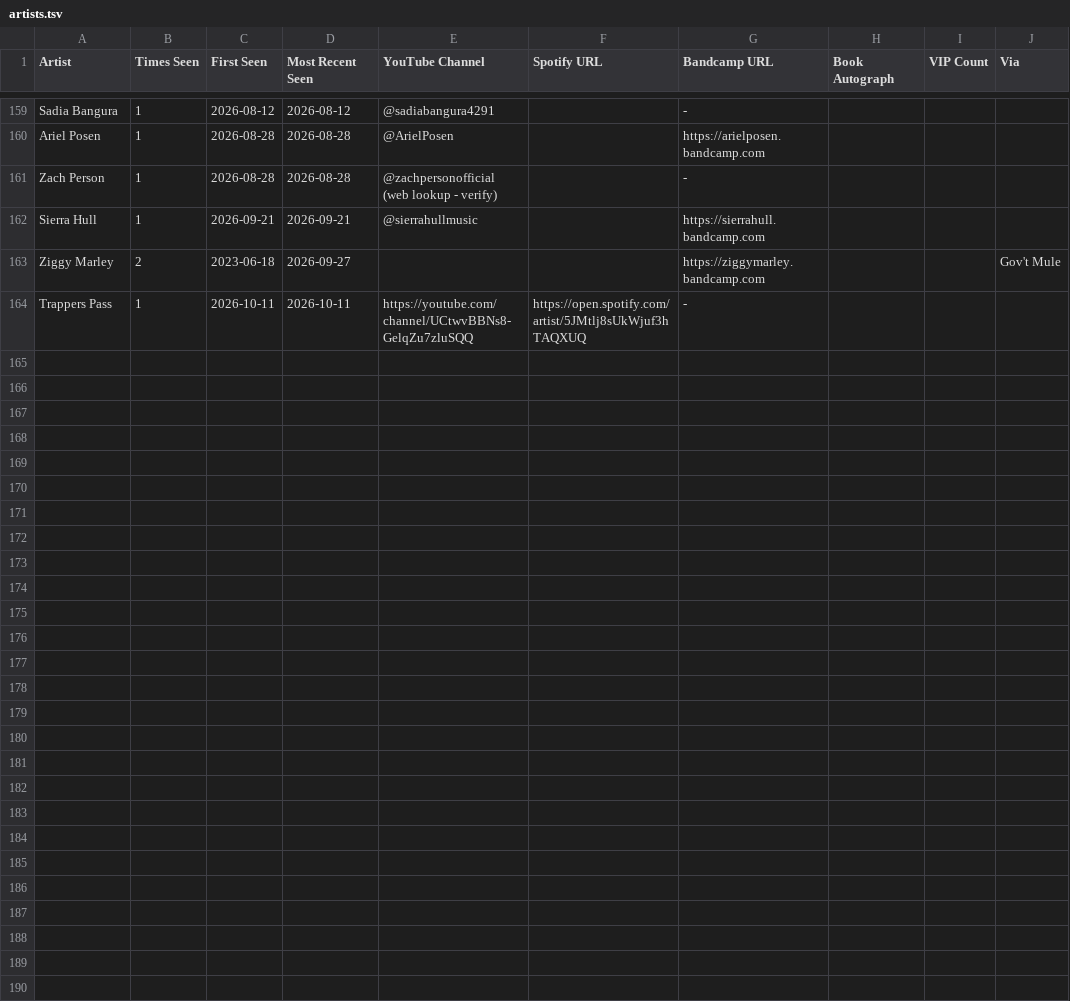
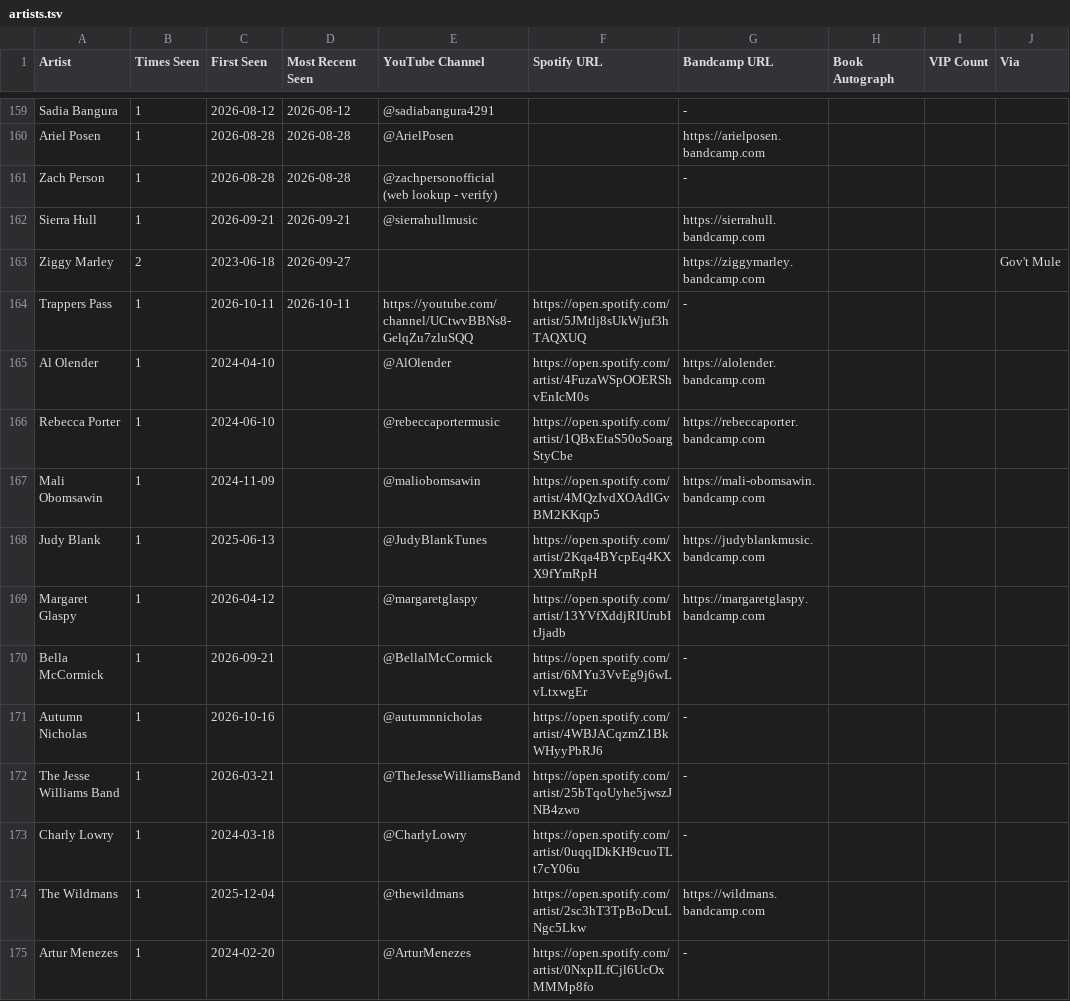
Before and after one commit to dan2bit/live-shows, a TSV file: data/artists.tsv, drawn as a sheet; only a part is shown, gaps mark what is left out.

```diff
--- a/data/artists.tsv
+++ b/data/artists.tsv
@@ -164 +164,12 @@ Ziggy Marley	2	2023-06-18	2026-09-27			https://ziggymarley.bandcamp.com			Gov't
 Trappers Pass	1	2026-10-11	2026-10-11	https://youtube.com/channel/UCtwvBBNs8-GelqZu7zluSQQ	https://open.spotify.com/artist/5JMtlj8sUkWjuf3hTAQXUQ	-
+Al Olender	1	2024-04-10		@AlOlender	https://open.spotify.com/artist/4FuzaWSpOOERShvEnIcM0s	https://alolender.bandcamp.com
+Rebecca Porter	1	2024-06-10		@rebeccaportermusic	https://open.spotify.com/artist/1QBxEtaS50oSoargStyCbe	https://rebeccaporter.bandcamp.com
+Mali Obomsawin	1	2024-11-09		@maliobomsawin	https://open.spotify.com/artist/4MQzIvdXOAdlGvBM2KKqp5	https://mali-obomsawin.bandcamp.com
+Judy Blank	1	2025-06-13		@JudyBlankTunes	https://open.spotify.com/artist/2Kqa4BYcpEq4KXX9fYmRpH	https://judyblankmusic.bandcamp.com
+Margaret Glaspy	1	2026-04-12		@margaretglaspy	https://open.spotify.com/artist/13YVfXddjRIUrubItJjadb	https://margaretglaspy.bandcamp.com
+Bella McCormick	1	2026-09-21		@BellalMcCormick	https://open.spotify.com/artist/6MYu3VvEg9j6wLvLtxwgEr	-
+Autumn Nicholas	1	2026-10-16		@autumnnicholas	https://open.spotify.com/artist/4WBJACqzmZ1BkWHyyPbRJ6	-
+The Jesse Williams Band	1	2026-03-21		@TheJesseWilliamsBand	https://open.spotify.com/artist/25bTqoUyhe5jwszJNB4zwo	-
+Charly Lowry	1	2024-03-18		@CharlyLowry	https://open.spotify.com/artist/0uqqIDkKH9cuoTLt7cY06u	-
+The Wildmans	1	2025-12-04		@thewildmans	https://open.spotify.com/artist/2sc3hT3TpBoDcuLNgc5Lkw	https://wildmans.bandcamp.com
+Artur Menezes	1	2024-02-20		@ArturMenezes	https://open.spotify.com/artist/0NxpILfCjl6UcOxMMMp8fo	-
```
Also changed, not shown: data/show_goals/hat_eligibility.tsv, data/show_goals/hat_signatures.tsv, 2 other files.
